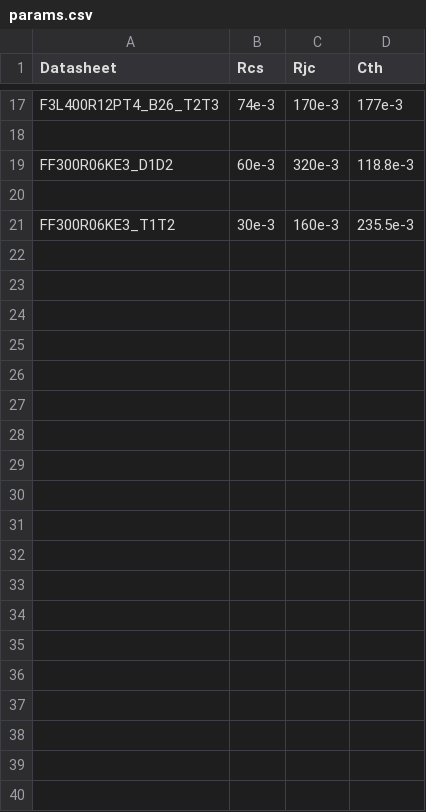
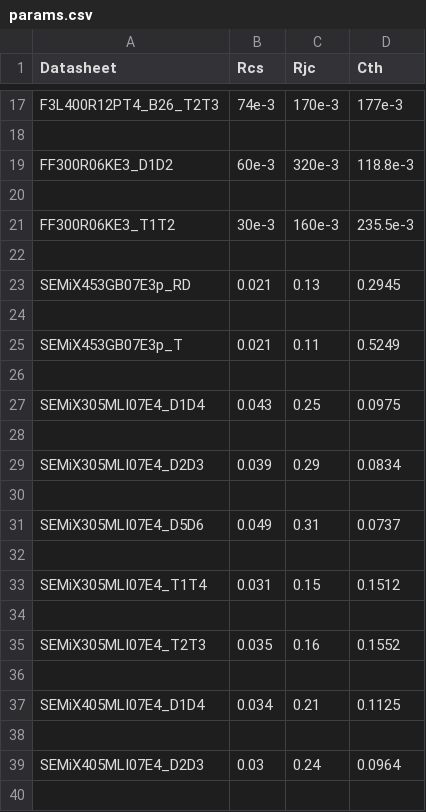
Before and after one commit to upb-lea/ConverterSweepStore, a CSV file: PythonGeckoApp/PythonGecko/calc/Thermal/params.csv, drawn as a sheet; only a part is shown, gaps mark what is left out; the diff covers the shown part only.

```diff
--- a/PythonGeckoApp/PythonGecko/calc/Thermal/params.csv
+++ b/PythonGeckoApp/PythonGecko/calc/Thermal/params.csv
@@ -21 +21,20 @@ FF300R06KE3_D1D2,60e-3,320e-3,118.8e-3
 FF300R06KE3_T1T2,30e-3,160e-3,235.5e-3
+
+SEMiX453GB07E3p_RD,0.021,0.13,0.2945
+
+SEMiX453GB07E3p_T,0.021,0.11,0.5249
+
+SEMiX305MLI07E4_D1D4,0.043,0.25,0.0975
+
+SEMiX305MLI07E4_D2D3,0.039,0.29,0.0834
+
+SEMiX305MLI07E4_D5D6,0.049,0.31,0.0737
+
+SEMiX305MLI07E4_T1T4,0.031,0.15,0.1512
+
+SEMiX305MLI07E4_T2T3,0.035,0.16,0.1552
+
+SEMiX405MLI07E4_D1D4,0.034,0.21,0.1125
+
+SEMiX405MLI07E4_D2D3,0.03,0.24,0.0964
+
```
Also changed, not shown: 45 added rows elsewhere in this file, PythonGeckoApp/PythonGecko/calc/Thermal/DatasheetDB.csv, 33 other files.
